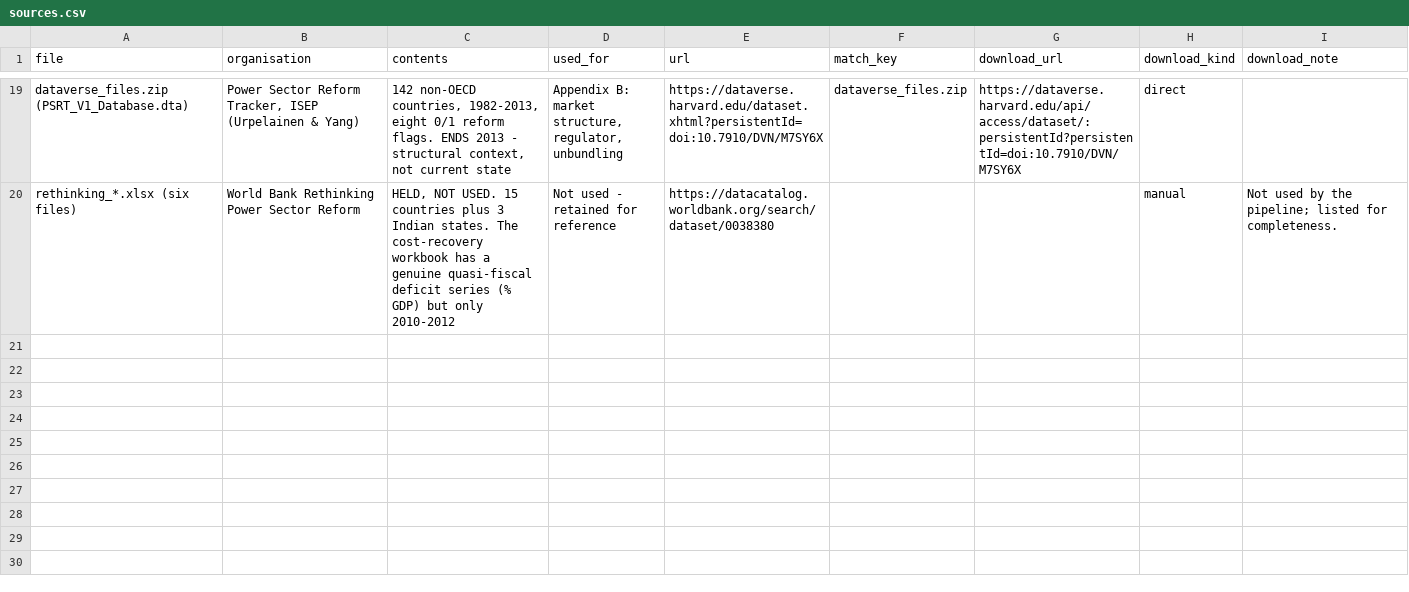
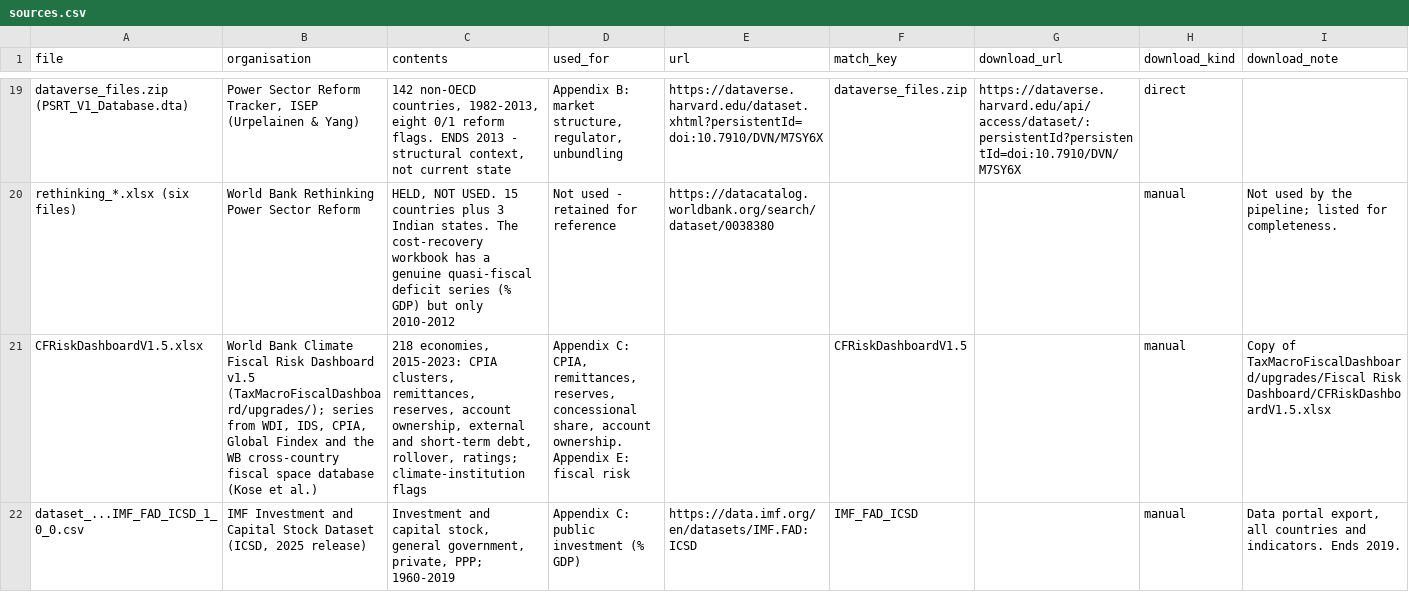
Before and after one commit to cpmodel/new-ai-tools, a CSV file: TaxMacroFiscalDashboard/build/config/sources.csv, drawn as a sheet; only a part is shown, gaps mark what is left out; the diff names each change by its address in the sheet, - before the commit and + after, or states it on an @@ line.

```diff
--- a/TaxMacroFiscalDashboard/build/config/sources.csv
+++ b/TaxMacroFiscalDashboard/build/config/sources.csv
+row 21: CFRiskDashboardV1.5.xlsx | World Bank Climate Fiscal Risk Dashboard v1.5 (TaxMacroFiscalDashboard/upgrades/); series from WDI, IDS, CPIA, Global Findex and the WB cross-country fiscal space database (Kose et al.) | 218 economies, 2015-2023: CPIA clusters, remittances, reserves, account ownership, external and short-term debt, rollover, ratings; climate-institution flags | Appendix C: CPIA, remittances, reserves, concessional share, account ownership. Appendix E: fiscal risk |  | CFRiskDashboardV1.5 |  | manual | Copy of TaxMacroFiscalDashboard/upgrades/Fiscal Risk Dashboard/CFRiskDashboardV1.5.xlsx
+row 22: dataset_...IMF_FAD_ICSD_1_0_0.csv | IMF Investment and Capital Stock Dataset (ICSD, 2025 release) | Investment and capital stock, general government, private, PPP; 1960-2019 | Appendix C: public investment (% GDP) | https://data.imf.org/en/datasets/IMF.FAD:ICSD | IMF_FAD_ICSD |  | manual | Data portal export, all countries and indicators. Ends 2019.
```
Also changed, not shown: IntegratedMFC/build/config/investment_needs_indicators.csv, IntegratedMFC/build/config/macro_fiscal_indicators.csv, 55 other files.
